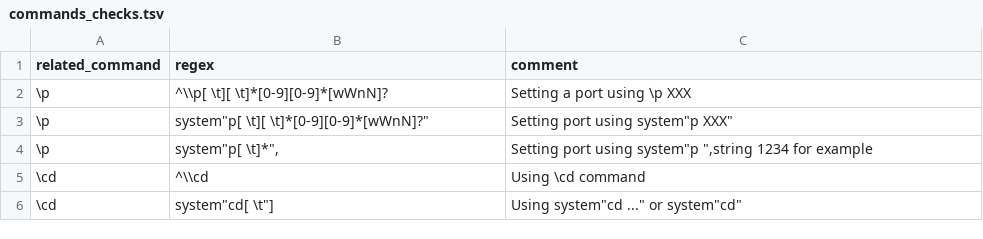
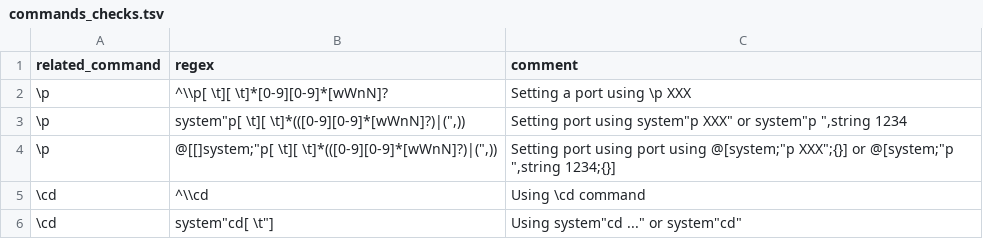
Before and after one commit to DataIntellectTech/TorQ-Amazon-FinSpace-Starter-Pack, a TSV file: scripts/compatibility_scanner/commands_checks.tsv, drawn as a sheet; only a part is shown; the diff names each change by its address in the sheet, - before the commit and + after, or states it on an @@ line.

```diff
--- a/scripts/compatibility_scanner/commands_checks.tsv
+++ b/scripts/compatibility_scanner/commands_checks.tsv
-B3 (regex): system"p[ \t][ \t]*[0-9][0-9]*[wWnN]?"
+B3 (regex): system"p[ \t][ \t]*(([0-9][0-9]*[wWnN]?)|(",))
-C3 (comment): Setting port using system"p XXX"
+C3 (comment): Setting port using system"p XXX" or system"p ",string 1234
-B4 (regex): system"p[ \t]*",
+B4 (regex): @[[]system;"p[ \t][ \t]*(([0-9][0-9]*[wWnN]?)|(",))
-C4 (comment): …port using system"p ",string 1234 for example
+C4 (comment): …port using port using @[system;"p XXX";{}] or @[system;"p ",string 1234;{}]
```
Also changed, not shown: 2 other files.
